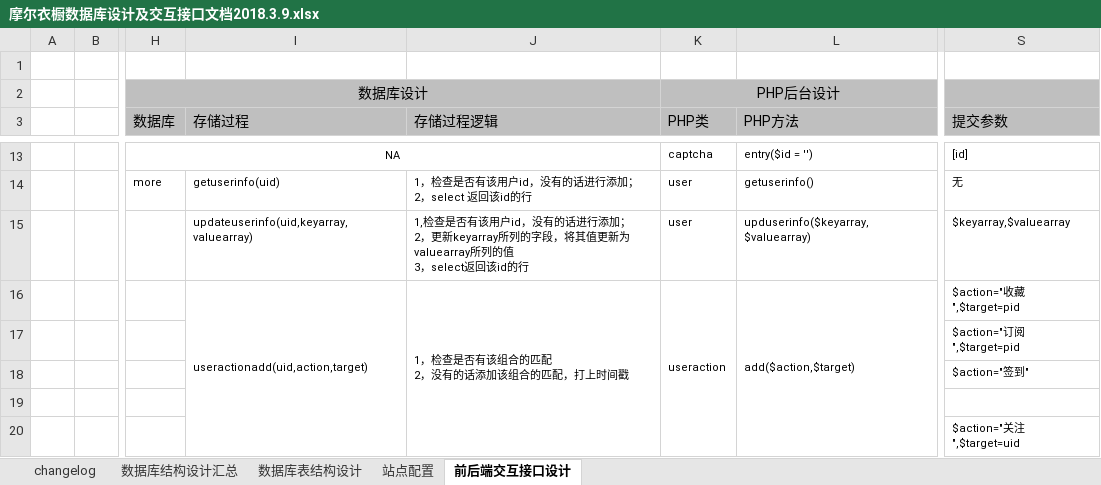
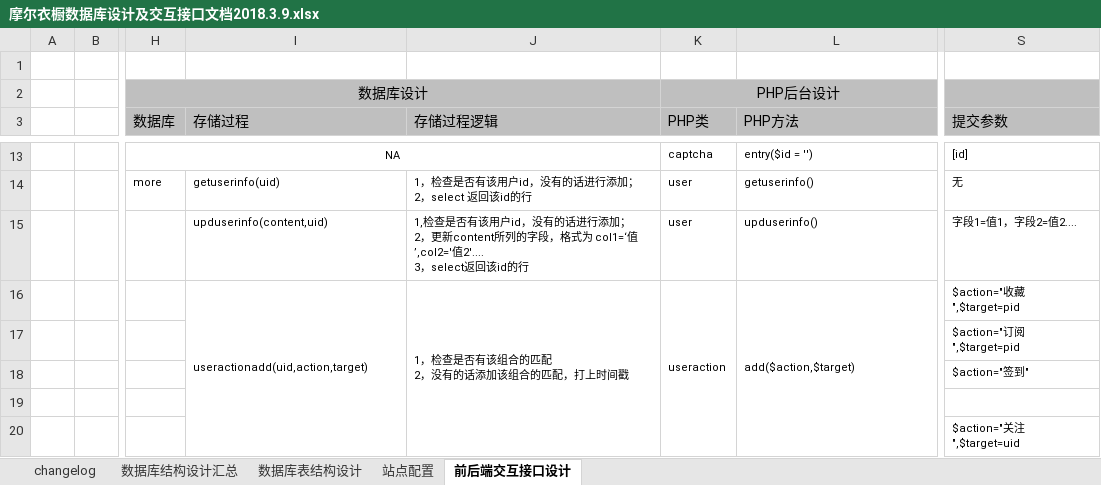
Before and after one commit to caiyankun/webbible, an Excel workbook: 共享文档/摩尔衣橱数据库设计及交互接口文档2018.3.9.xlsx, sheet 前后端交互接口设计, drawn as a sheet; only a part is shown, gaps mark what is left out; values as stored, in another font and other column widths than the file's, no borders; ↵ is a line break in a cell; the diff names each change by its address in the sheet, - before the commit and + after, or states it on an @@ line.

```diff
--- a/共享文档/摩尔衣橱数据库设计及交互接口文档2018.3.9.xlsx (sheet 前后端交互接口设计)
+++ b/共享文档/摩尔衣橱数据库设计及交互接口文档2018.3.9.xlsx (sheet 前后端交互接口设计)
-I15 (存储过程): updateuserinfo(uid,keyarray,valuearray)
+I15 (存储过程): upduserinfo(content,uid)
-J15 (存储过程逻辑): …2，更新keyarray所列的字段，将其值更新为valuearray所列的值 ↵ 3，select返…
+J15 (存储过程逻辑): …2，更新content所列的字段，格式为 col1=‘值’,col2='值2'.... ↵ 3，select返…
-L15 (PHP方法): upduserinfo($keyarray,$valuearray)
+L15 (PHP方法): upduserinfo()
-S15 (提交参数): $keyarray,$valuearray
+S15 (提交参数): 字段1=值1，字段2=值2....
```
Also changed, not shown: 1 other file.
